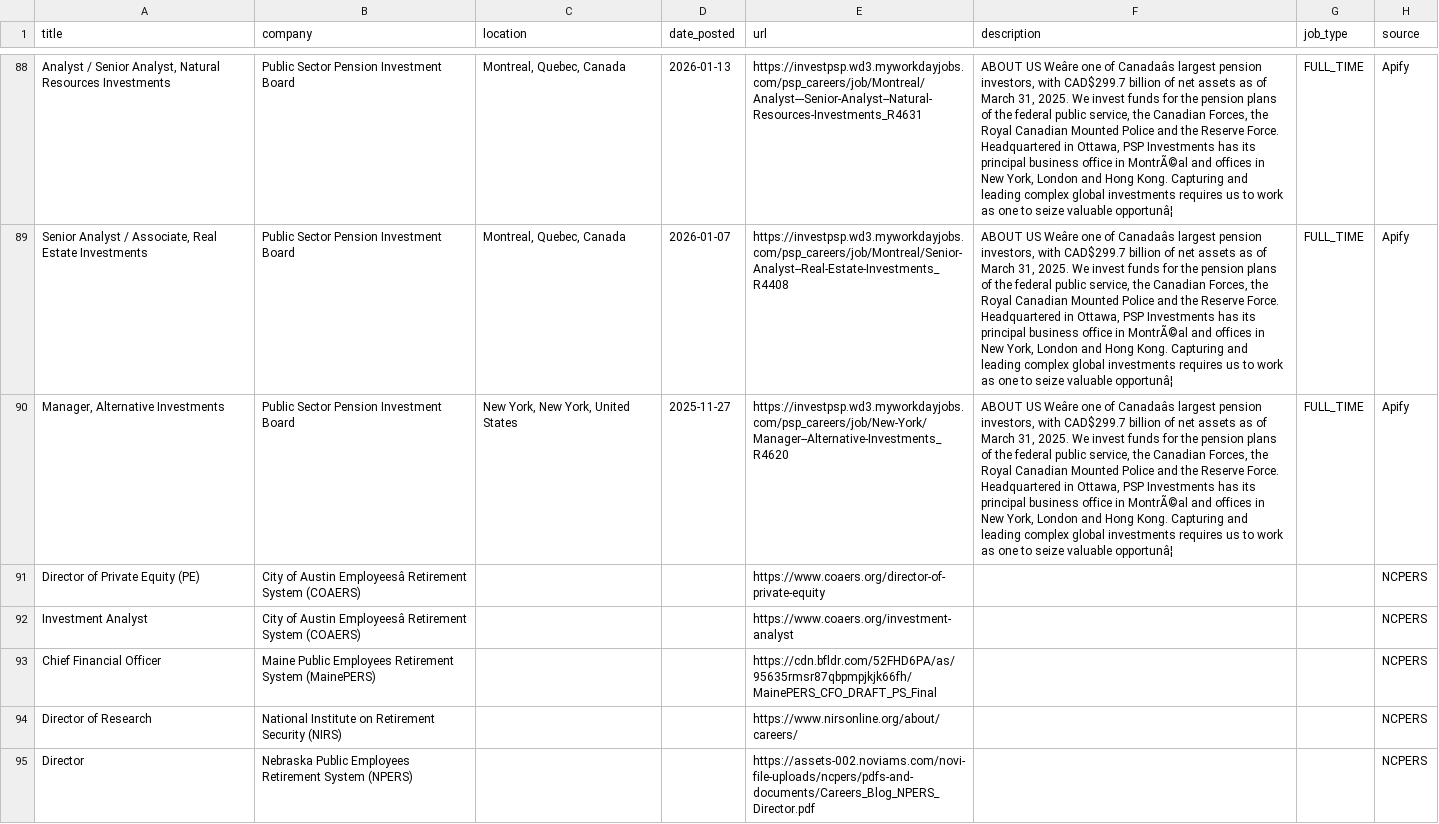
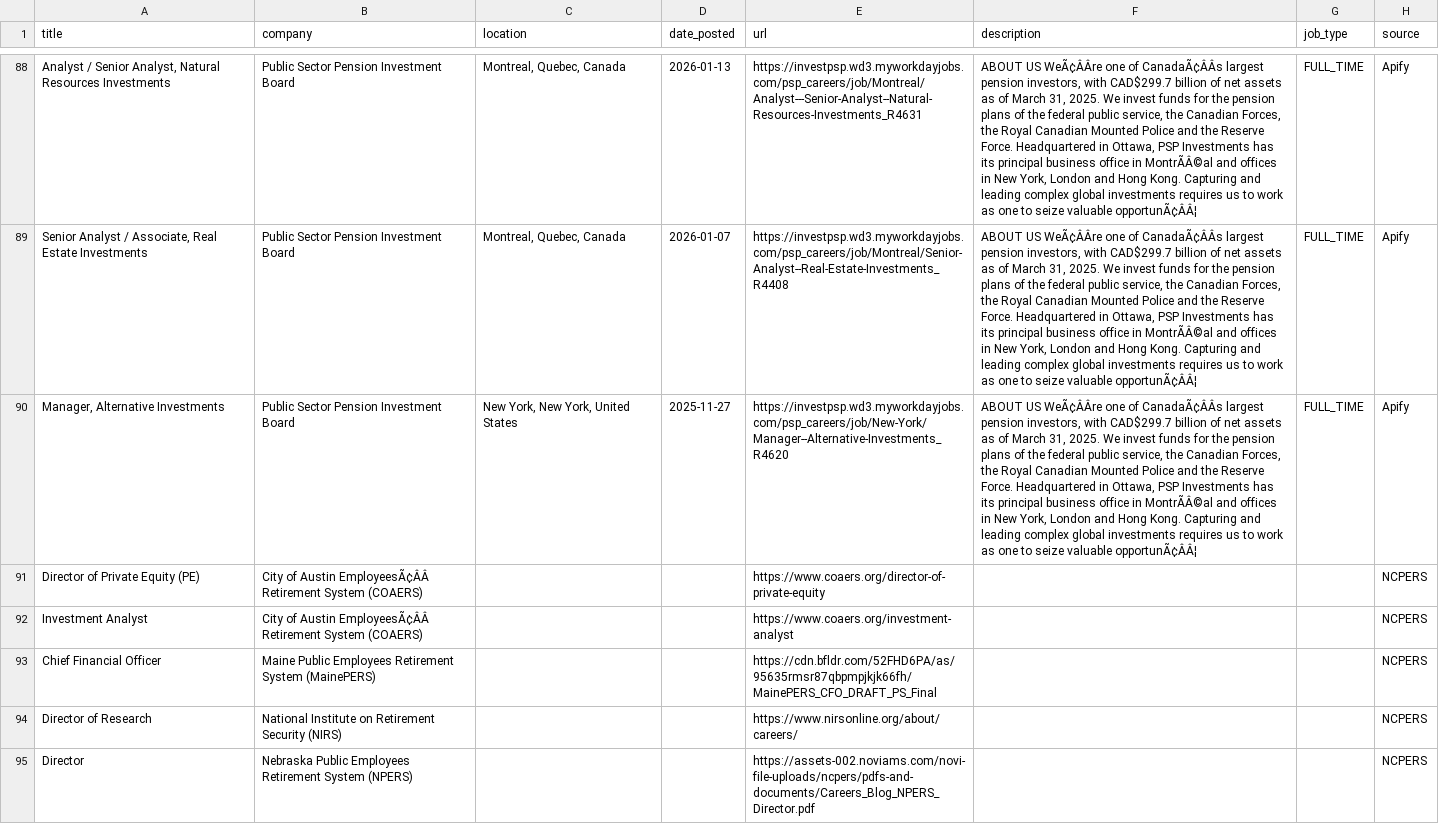
Before and after one commit to kamitchell588/allocator-jobs, a CSV file: allocator_jobs.csv, drawn as a sheet; only a part is shown, gaps mark what is left out; the diff covers the shown part only; the diff names each change by its address in the sheet, - before the commit and + after, or states it on an @@ line.

```diff
--- a/allocator_jobs.csv
+++ b/allocator_jobs.csv
-F88:F90 (description): ABOUT US Weâre one of Canadaâs largest pension investors, with CAD$299.7 billion of net assets as of March 31, 2025. We invest funds for the pension plans of the federal public service, the Canadian Forces, the Royal Canadian Mounted Police and the Reserve Force. Headquartered in Ottawa, PSP Investments has its principal business office in MontrÃ©al and offices in New York, London and Hong Kong. Capturing and leading complex global investments requires us to work as one to seize valuable opportunâ¦
+F88:F90 (description): ABOUT US WeÃ¢ÂÂre one of CanadaÃ¢ÂÂs largest pension investors, with CAD$299.7 billion of net assets as of March 31, 2025. We invest funds for the pension plans of the federal public service, the Canadian Forces, the Royal Canadian Mounted Police and the Reserve Force. Headquartered in Ottawa, PSP Investments has its principal business office in MontrÃÂ©al and offices in New York, London and Hong Kong. Capturing and leading complex global investments requires us to work as one to seize valuable opportunÃ¢ÂÂ¦
-B91:B92 (company): …of Austin Employeesâ Retirement System…
+B91:B92 (company): …of Austin EmployeesÃ¢ÂÂ Retirement System…
```
Also changed, not shown: 1 added row and 85 edited cells elsewhere in this file.
